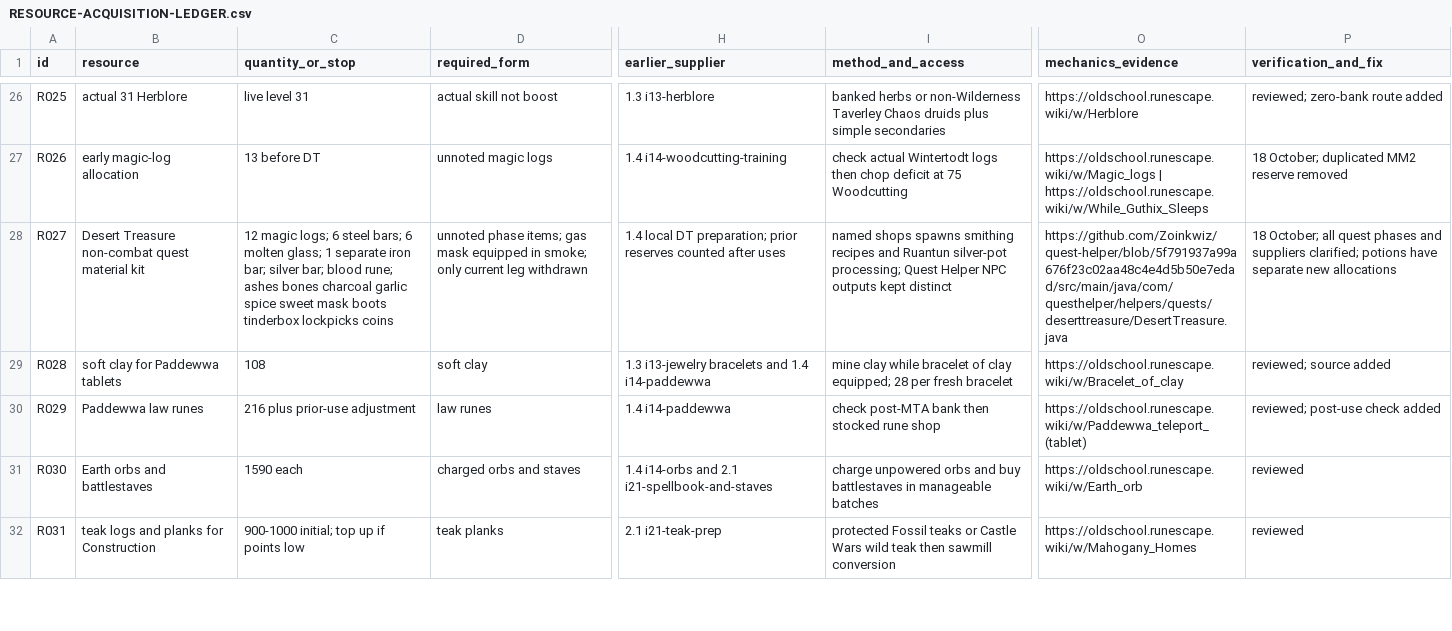
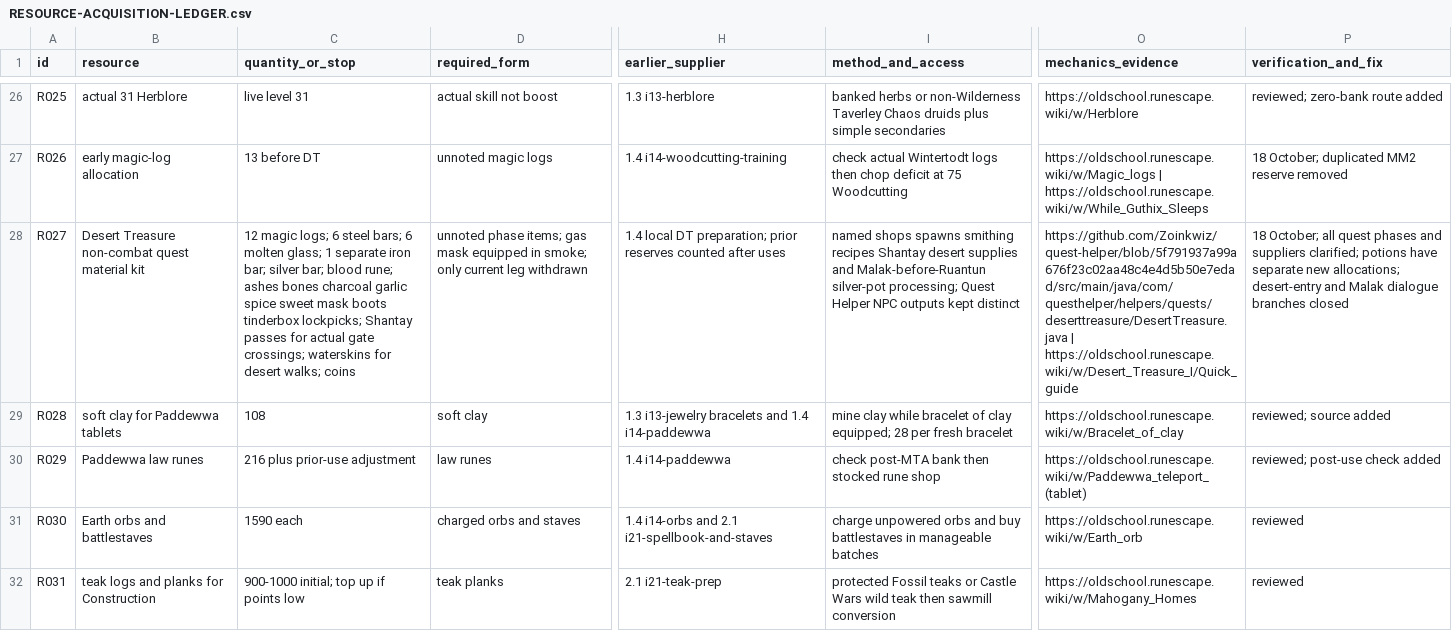
Before and after one commit to esherkness14/runescape-adventure-guide, a CSV file: RESOURCE-ACQUISITION-LEDGER.csv, drawn as a sheet; only a part is shown, gaps mark what is left out; the diff names each change by its address in the sheet, - before the commit and + after, or states it on an @@ line.

Commit message:
Finalize Desert Treasure preparation and boss guidance

```diff
--- a/RESOURCE-ACQUISITION-LEDGER.csv
+++ b/RESOURCE-ACQUISITION-LEDGER.csv
-C28 (quantity_or_stop): …boots tinderbox lockpicks coins
+C28 (quantity_or_stop): …boots tinderbox lockpicks; Shantay passes for actual gate crossings; waterskins for desert walks; coins
-I28 (method_and_access): …smithing recipes and Ruantun silver-pot processing;…
+I28 (method_and_access): …smithing recipes Shantay desert supplies and Malak-before-Ruantun silver-pot processing;…
-O28 (mechanics_evidence): https://github.com/Zoinkwiz/quest-helper/blob/5f791937a99a676f23c02aa48c4e4d5b50e7edad/src/main/java/com/questhelper/helpers/quests/deserttreasure/DesertTreasure.java
+O28 (mechanics_evidence): https://github.com/Zoinkwiz/quest-helper/blob/5f791937a99a676f23c02aa48c4e4d5b50e7edad/src/main/java/com/questhelper/helpers/quests/deserttreasure/DesertTreasure.java | https://oldschool.runescape.wiki/w/Desert_Treasure_I/Quick_guide
-P28 (verification_and_fix): …separate new allocations
+P28 (verification_and_fix): …separate new allocations; desert-entry and Malak dialogue branches closed
```
Also changed, not shown: 3 other files.
